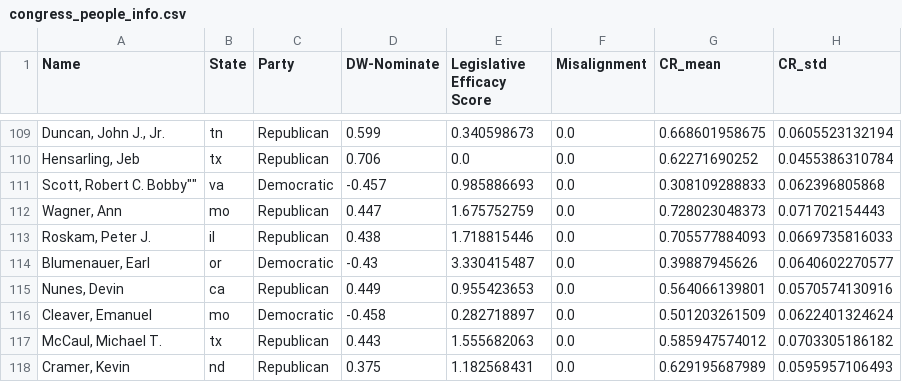
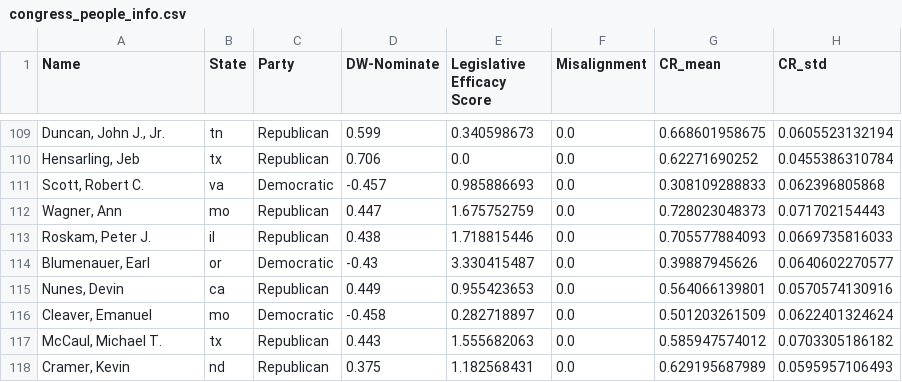
Before and after one commit to BBBBBBNJU/Legislator_Classification, a CSV file: congress_people_info.csv, drawn as a sheet; only a part is shown, gaps mark what is left out; the diff names each change by its address in the sheet, - before the commit and + after, or states it on an @@ line.

Commit message:
fix csv file

```diff
--- a/congress_people_info.csv
+++ b/congress_people_info.csv
-A111 (Name): Scott, Robert C. Bobby""
+A111 (Name): Scott, Robert C.
```
